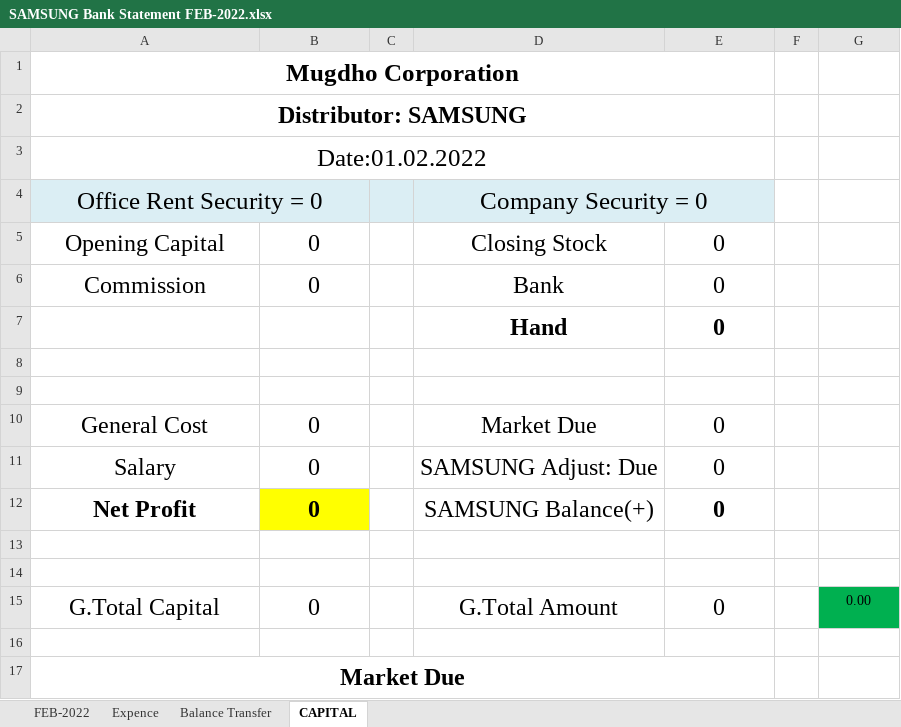
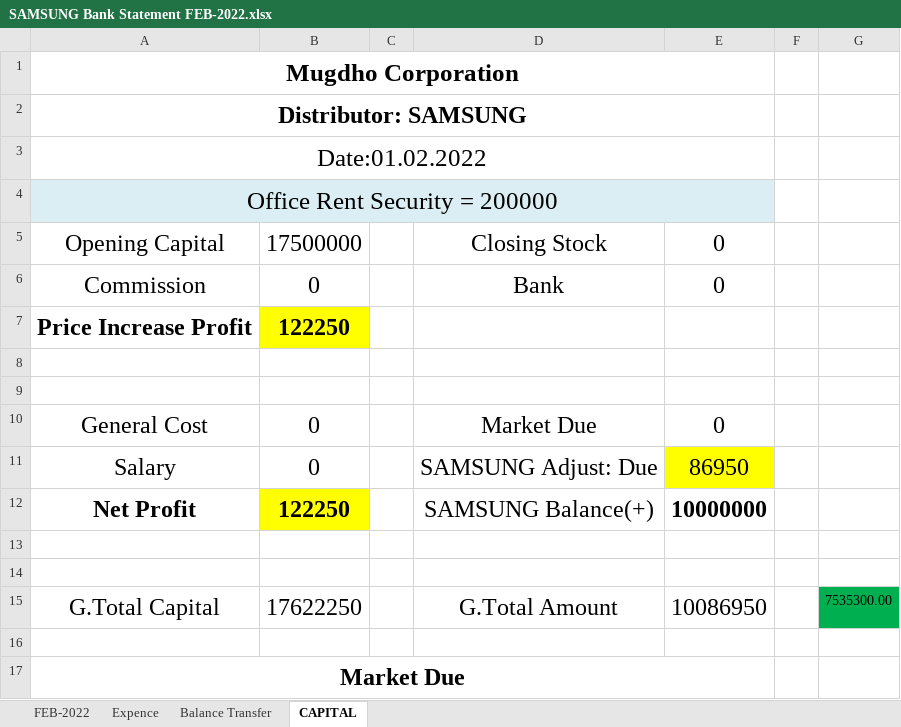
Before and after one commit to rahinul/MCU, an Excel workbook: 2022/Samsung/01.02.2022/SAMSUNG Bank Statement FEB-2022.xlsx, sheet CAPITAL, drawn as a sheet; values as stored, in another font and other column widths than the file's, no borders; removed rows and columns are numbered as before the commit, all else as after; the diff names each change by its address in the sheet, - before the commit and + after, or states it on an @@ line.

```diff
--- a/2022/Samsung/01.02.2022/SAMSUNG Bank Statement FEB-2022.xlsx (sheet CAPITAL)
+++ b/2022/Samsung/01.02.2022/SAMSUNG Bank Statement FEB-2022.xlsx (sheet CAPITAL)
-row 4: Office Rent Security = 0 |  |  | Company Security = 0
+row 4: Office Rent Security = 200000
-B5: 0
+B5: 17500000
-row 7:  |  |  | Hand | 0
+row 7: Price Increase Profit | 122250
-E11: 0
+E11: 86950
-E11 fill: none
+E11 fill: #FFFF00
-B12: 0
+B12: 122250
-E12: 0
+E12: 10000000
-B15: 0
+B15: 17622250
-E15: 0
+E15: 10086950
-G15: 0.00
+G15: 7535300.00
```
Also changed, not shown: 41 other files.
